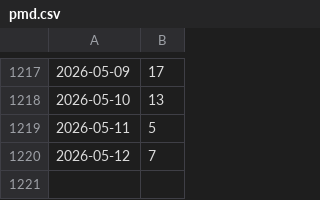
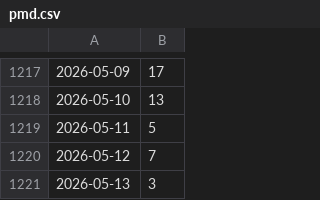
Before and after one commit to kijimad/roam, a CSV file: pmd.csv, drawn as a sheet; only a part is shown, gaps mark what is left out.

```diff
--- a/pmd.csv
+++ b/pmd.csv
@@ -1220 +1220,2 @@
 2026-05-12, 7
+2026-05-13, 3
```
Also changed, not shown: 16 other files.
